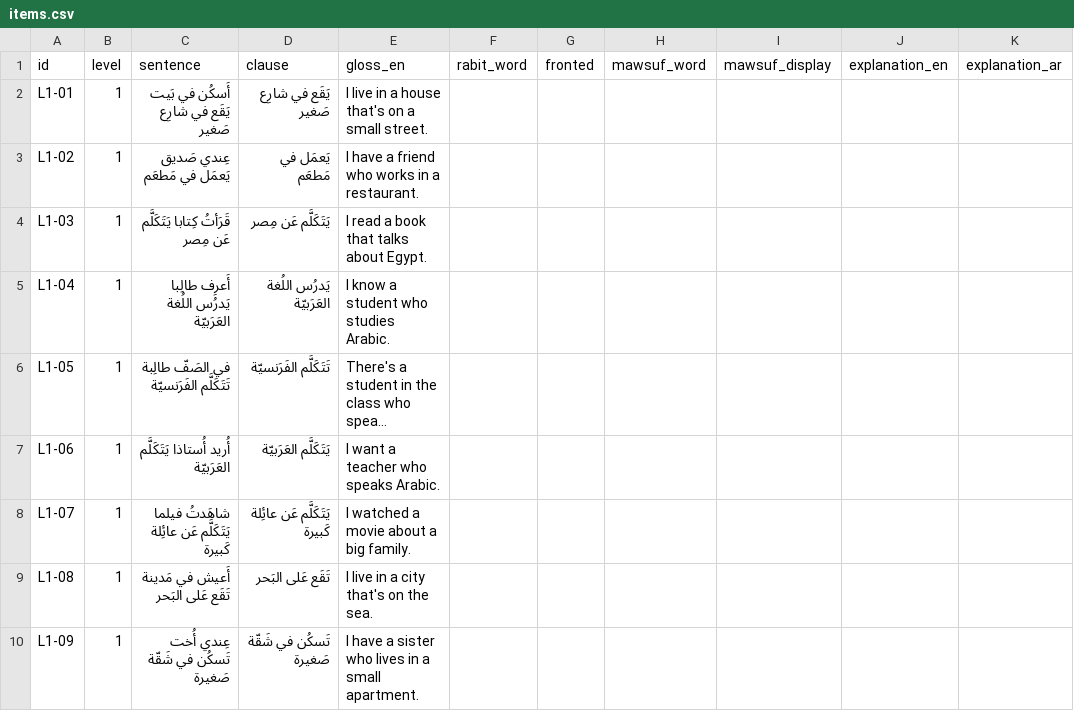
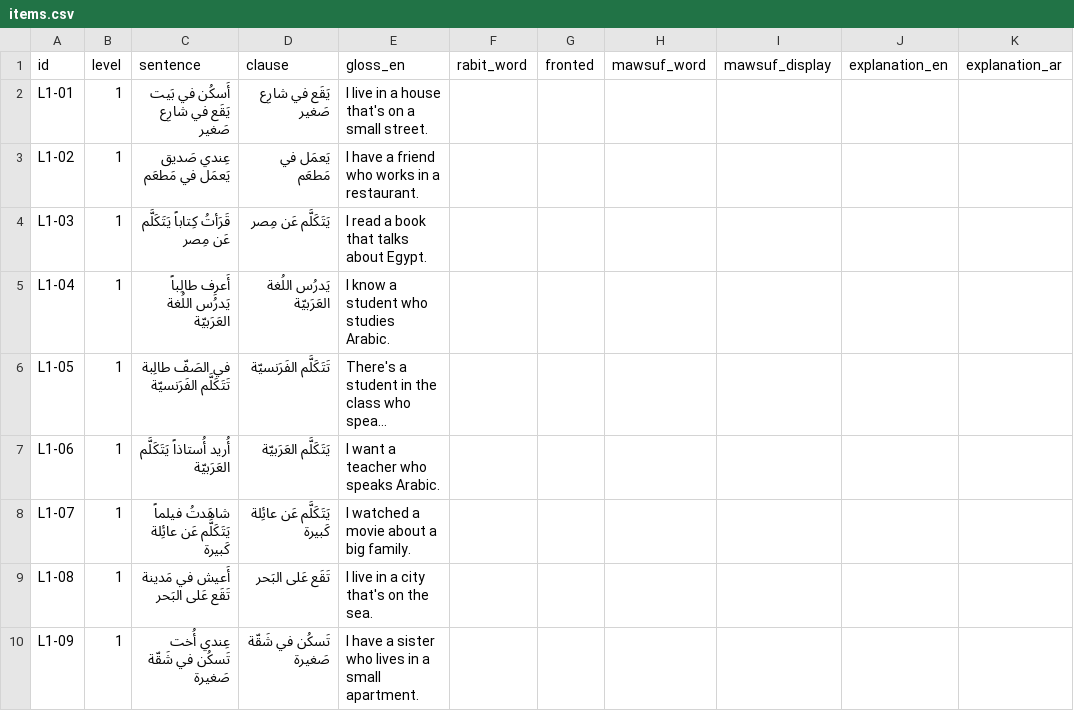
Before and after one commit to dakaplo/arabic-activities, a CSV file: jumlat-sifa/items.csv, drawn as a sheet; only a part is shown; long unchanged cells end in …; the diff covers the shown part only; the diff names each change by its address in the sheet, - before the commit and + after, or states it on an @@ line.

```diff
--- a/jumlat-sifa/items.csv
+++ b/jumlat-sifa/items.csv
-C4 (sentence): قَرَأتُ كِتابا يَتَكَلَّم عَن مِصر
+C4 (sentence): قَرَأتُ كِتاباً يَتَكَلَّم عَن مِصر
-C5 (sentence): أَعرِف طالِبا يَدرُس اللُغة العَرَبيّة
+C5 (sentence): أَعرِف طالِباً يَدرُس اللُغة العَرَبيّة
-C7 (sentence): أُريد أُستاذا يَتَكَلَّم العَرَبيّة
+C7 (sentence): أُريد أُستاذاً يَتَكَلَّم العَرَبيّة
-C8 (sentence): شاهَدتُ فيلما يَتَكَلَّم عَن عائِلة كَبيرة
+C8 (sentence): شاهَدتُ فيلماً يَتَكَلَّم عَن عائِلة كَبيرة
```
Also changed, not shown: 10 edited cells elsewhere in this file, 2 other files.
